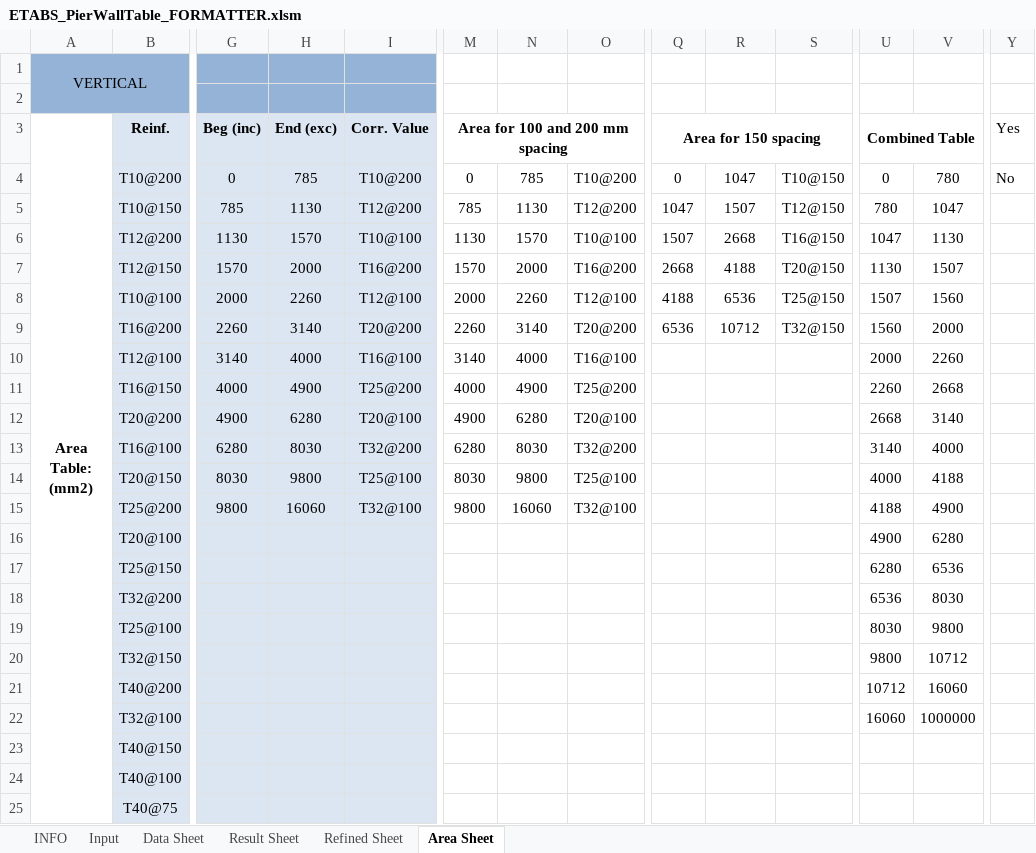
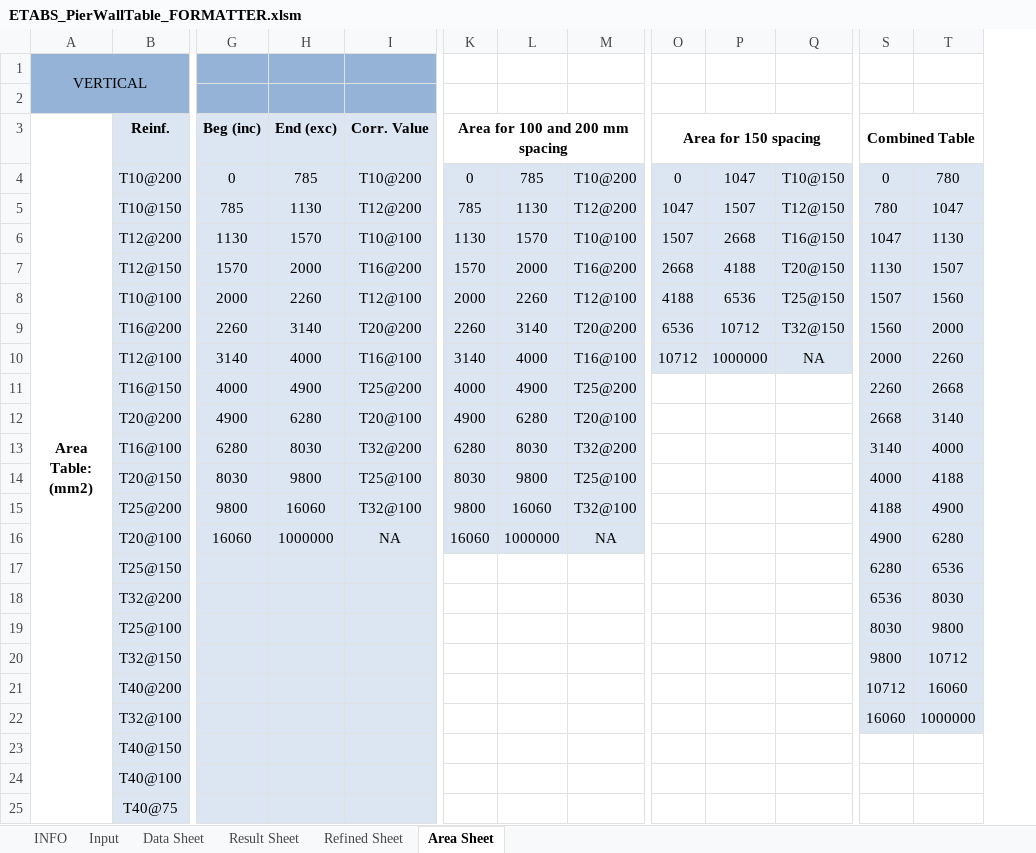
Before and after one commit to sampy23/etabs_addons, an Excel workbook: wall_scheduler/ETABS_PierWallTable_FORMATTER.xlsm, sheet Area Sheet, drawn as a sheet; only a part is shown, gaps mark what is left out; values as stored, in another font and other column widths than the file's, no borders; 1 other sheet too large or unreadable and not compared; removed rows and columns are numbered as before the commit, all else as after; the diff covers the shown part only; the diff names each change by its address in the sheet, - before the commit and + after, or states it on an @@ line.

Commit message:
made formatting nice in area sheet

```diff
--- a/wall_scheduler/ETABS_PierWallTable_FORMATTER.xlsm (sheet Area Sheet)
+++ b/wall_scheduler/ETABS_PierWallTable_FORMATTER.xlsm (sheet Area Sheet)
-column Y (Yes), row 4: No
-K4:M16 fill: none
+K4:M16 fill: #DCE6F2
-O4:Q10 fill: none
+O4:Q10 fill: #DCE6F2
-S4:T22 fill: none
+S4:T22 fill: #DCE6F2
-O10 (Area for 150 spacing): (empty)
+O10 (Area for 150 spacing): 10712
-P10: (empty)
+P10: 1000000
-Q10: (empty)
+Q10: NA
-G16 (Beg (inc)): (empty)
+G16 (Beg (inc)): 16060
-H16 (End (exc)): (empty)
+H16 (End (exc)): 1000000
-I16 (Corr. Value): (empty)
+I16 (Corr. Value): NA
-K16 (Area for 100 and 200 mm spacing): (empty)
+K16 (Area for 100 and 200 mm spacing): 16060
-L16: (empty)
+L16: 1000000
-M16: (empty)
+M16: NA
```
Also changed, not shown: 1 added column, 2 removed columns and cell formats elsewhere in this sheet, sheet Result Sheet, sheet INFO, formulas that keep their value.
